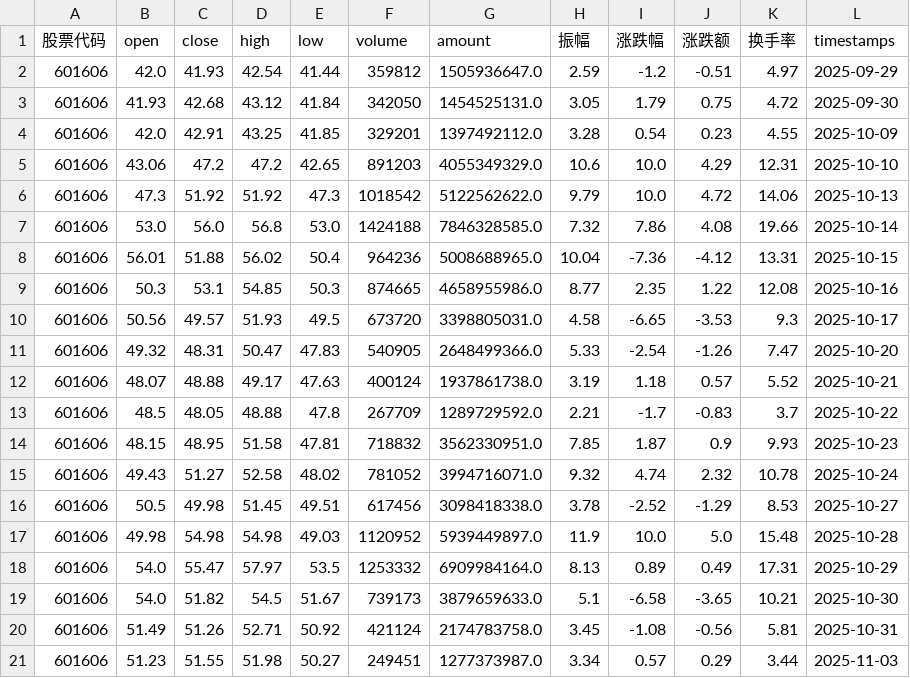
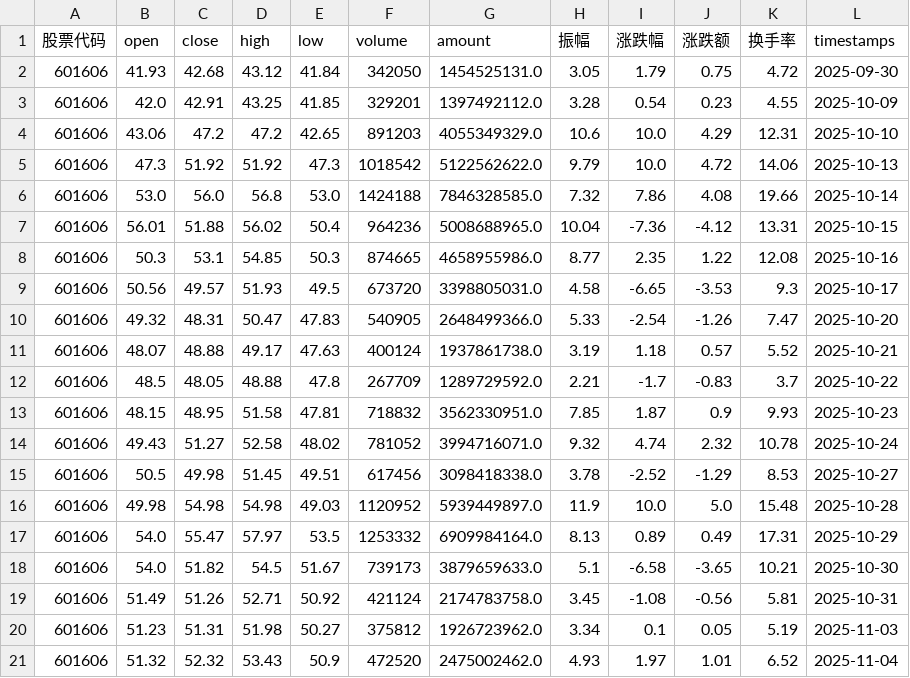
Before and after one commit to qq173681019/Kronos-custom, a CSV file: data/601606_historical_daily.csv, drawn as a sheet.

```diff
--- a/data/601606_historical_daily.csv
+++ b/data/601606_historical_daily.csv
@@ -1,3 +1,2 @@
 股票代码,open,close,high,low,volume,amount,振幅,涨跌幅,涨跌额,换手率,timestamps
-601606,42.0,41.93,42.54,41.44,359812,1505936647.0,2.59,-1.2,-0.51,4.97,2025-09-29
 601606,41.93,42.68,43.12,41.84,342050,1454525131.0,3.05,1.79,0.75,4.72,2025-09-30
@@ -20,2 +19,3 @@
 601606,51.49,51.26,52.71,50.92,421124,2174783758.0,3.45,-1.08,-0.56,5.81,2025-10-31
-601606,51.23,51.55,51.98,50.27,249451,1277373987.0,3.34,0.57,0.29,3.44,2025-11-03
+601606,51.23,51.31,51.98,50.27,375812,1926723962.0,3.34,0.1,0.05,5.19,2025-11-03
+601606,51.32,52.32,53.43,50.9,472520,2475002462.0,4.93,1.97,1.01,6.52,2025-11-04
```
Also changed, not shown: data/601606_prediction_daily.csv, 33 other files.
